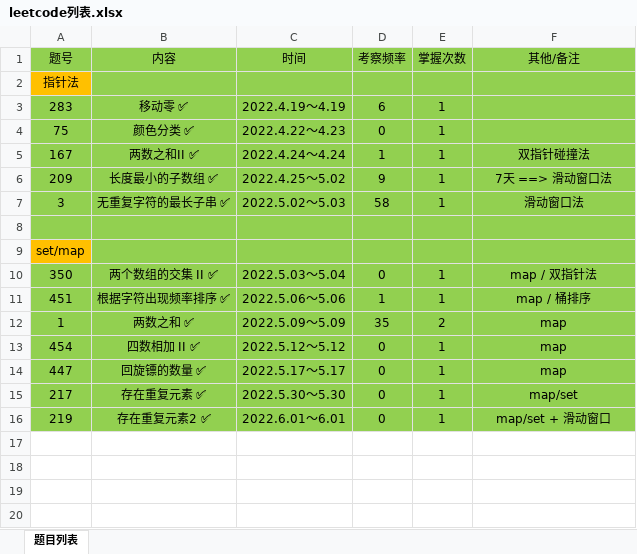
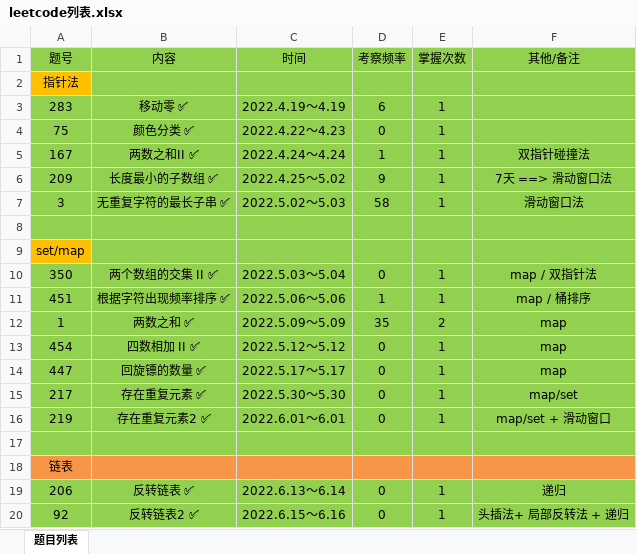
Before and after one commit to gmYuan/my_algo, an Excel workbook: leetCode/leetcode列表.xlsx, sheet 题目列表, drawn as a sheet; values as stored, in another font and other column widths than the file's, no borders; the diff names each change by its address in the sheet, - before the commit and + after, or states it on an @@ line.

```diff
--- a/leetCode/leetcode列表.xlsx (sheet 题目列表)
+++ b/leetCode/leetcode列表.xlsx (sheet 题目列表)
+row 17: (empty)
+row 18: 链表
+row 19: 206 | 反转链表 ✅ | 2022.6.13～6.14 | 0 | 1 | 递归
+row 20: 92 | 反转链表2 ✅ | 2022.6.15～6.16 | 0 | 1 | 头插法+ 局部反转法 + 递归
```
Also changed, not shown: 1 other file.
